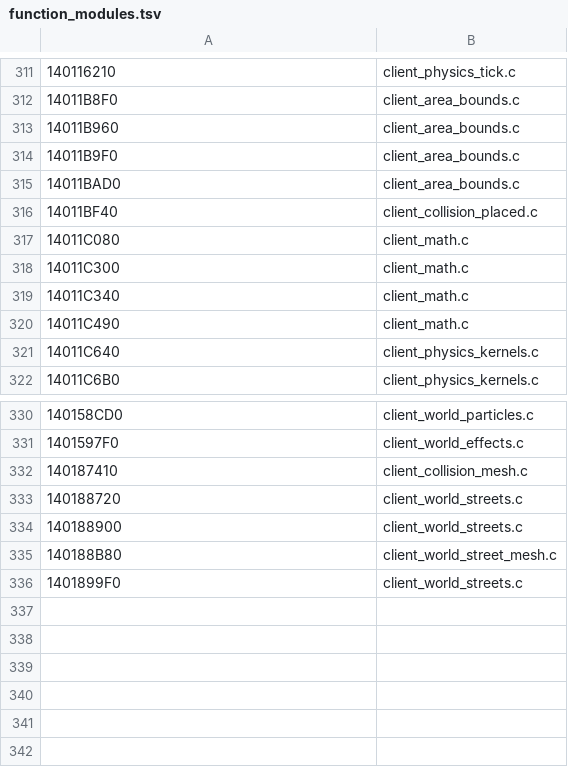
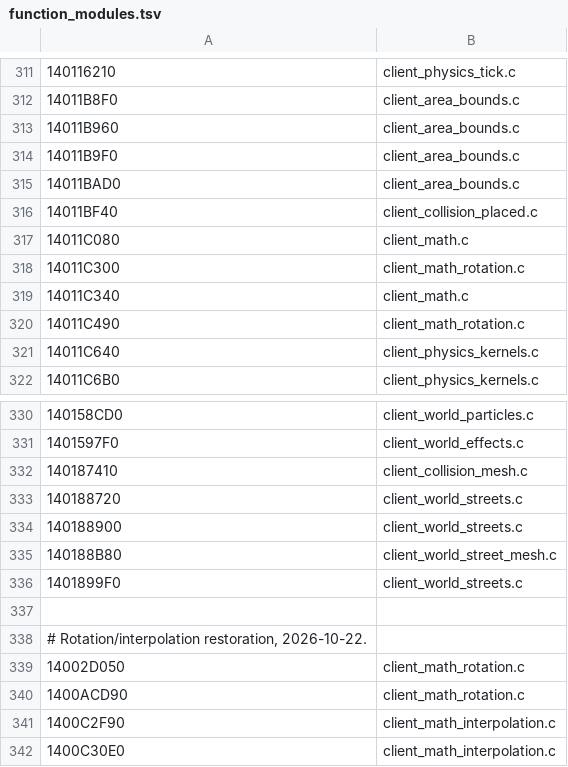
Before and after one commit to mrboyplayz/subrosa-recomp, a TSV file: src/client/function_modules.tsv, drawn as a sheet; only a part is shown, gaps mark what is left out.

```diff
--- a/src/client/function_modules.tsv
+++ b/src/client/function_modules.tsv
@@ -317,5 +317,5 @@
 14011C080	client_math.c
-14011C300	client_math.c
+14011C300	client_math_rotation.c
 14011C340	client_math.c
-14011C490	client_math.c
+14011C490	client_math_rotation.c
 14011C640	client_physics_kernels.c
@@ -336 +336,7 @@
 1401899F0	client_world_streets.c
+
+# Rotation/interpolation restoration, 2026-10-22.
+14002D050	client_math_rotation.c
+1400ACD90	client_math_rotation.c
+1400C2F90	client_math_interpolation.c
+1400C30E0	client_math_interpolation.c
```
Also changed, not shown: src/client/names.tsv, 22 other files.
